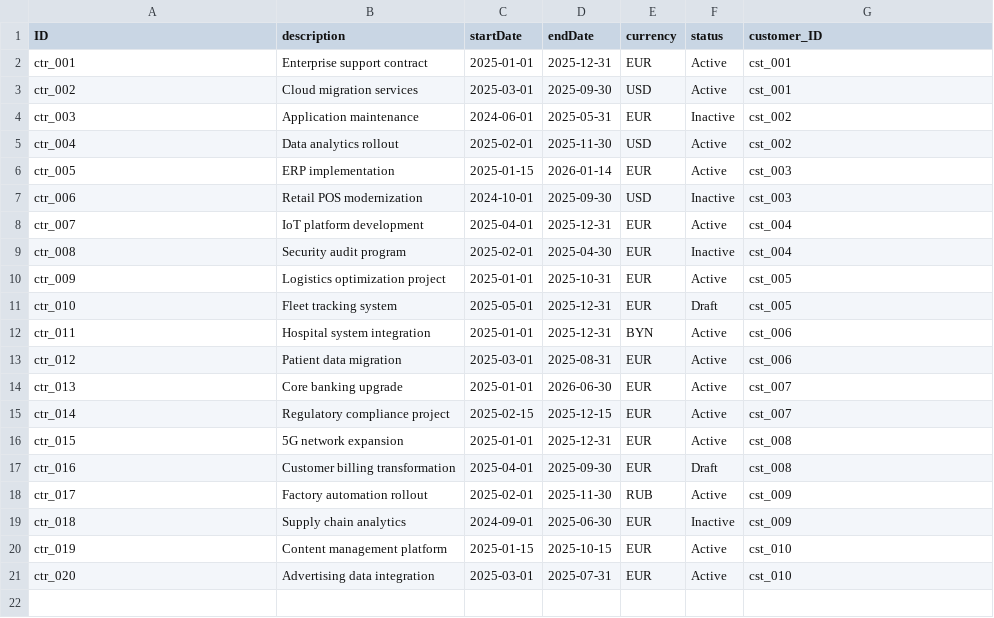
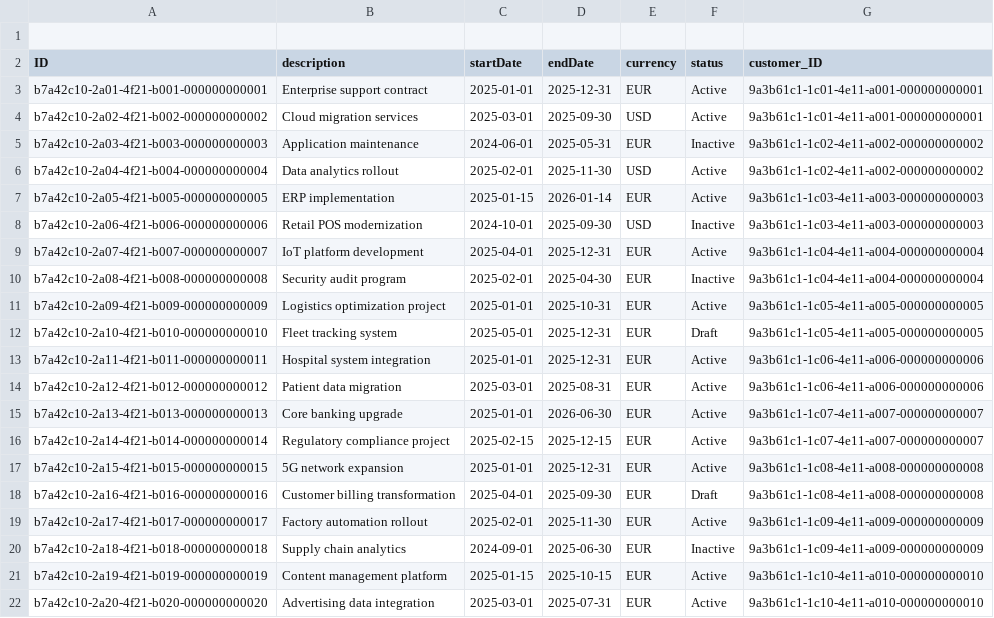
Before and after one commit to veranikashneidzer/phase-management, a CSV file: db/data/sap.phaseManagement-Contracts.csv, drawn as a sheet.

```diff
--- a/db/data/sap.phaseManagement-Contracts.csv
+++ b/db/data/sap.phaseManagement-Contracts.csv
@@ -1,21 +1,22 @@
+
 ID,description,startDate,endDate,currency,status,customer_ID
-ctr_001,Enterprise support contract,2025-01-01,2025-12-31,EUR,Active,cst_001
-ctr_002,Cloud migration services,2025-03-01,2025-09-30,USD,Active,cst_001
-ctr_003,Application maintenance,2024-06-01,2025-05-31,EUR,Inactive,cst_002
-ctr_004,Data analytics rollout,2025-02-01,2025-11-30,USD,Active,cst_002
-ctr_005,ERP implementation,2025-01-15,2026-01-14,EUR,Active,cst_003
-ctr_006,Retail POS modernization,2024-10-01,2025-09-30,USD,Inactive,cst_003
-ctr_007,IoT platform development,2025-04-01,2025-12-31,EUR,Active,cst_004
-ctr_008,Security audit program,2025-02-01,2025-04-30,EUR,Inactive,cst_004
-ctr_009,Logistics optimization project,2025-01-01,2025-10-31,EUR,Active,cst_005
-ctr_010,Fleet tracking system,2025-05-01,2025-12-31,EUR,Draft,cst_005
-ctr_011,Hospital system integration,2025-01-01,2025-12-31,BYN,Active,cst_006
-ctr_012,Patient data migration,2025-03-01,2025-08-31,EUR,Active,cst_006
-ctr_013,Core banking upgrade,2025-01-01,2026-06-30,EUR,Active,cst_007
-ctr_014,Regulatory compliance project,2025-02-15,2025-12-15,EUR,Active,cst_007
-ctr_015,5G network expansion,2025-01-01,2025-12-31,EUR,Active,cst_008
-ctr_016,Customer billing transformation,2025-04-01,2025-09-30,EUR,Draft,cst_008
-ctr_017,Factory automation rollout,2025-02-01,2025-11-30,RUB,Active,cst_009
-ctr_018,Supply chain analytics,2024-09-01,2025-06-30,EUR,Inactive,cst_009
-ctr_019,Content management platform,2025-01-15,2025-10-15,EUR,Active,cst_010
-ctr_020,Advertising data integration,2025-03-01,2025-07-31,EUR,Active,cst_010
+b7a42c10-2a01-4f21-b001-000000000001,Enterprise support contract,2025-01-01,2025-12-31,EUR,Active,9a3b61c1-1c01-4e11-a001-000000000001
+b7a42c10-2a02-4f21-b002-000000000002,Cloud migration services,2025-03-01,2025-09-30,USD,Active,9a3b61c1-1c01-4e11-a001-000000000001
+b7a42c10-2a03-4f21-b003-000000000003,Application maintenance,2024-06-01,2025-05-31,EUR,Inactive,9a3b61c1-1c02-4e11-a002-000000000002
+b7a42c10-2a04-4f21-b004-000000000004,Data analytics rollout,2025-02-01,2025-11-30,USD,Active,9a3b61c1-1c02-4e11-a002-000000000002
+b7a42c10-2a05-4f21-b005-000000000005,ERP implementation,2025-01-15,2026-01-14,EUR,Active,9a3b61c1-1c03-4e11-a003-000000000003
+b7a42c10-2a06-4f21-b006-000000000006,Retail POS modernization,2024-10-01,2025-09-30,USD,Inactive,9a3b61c1-1c03-4e11-a003-000000000003
+b7a42c10-2a07-4f21-b007-000000000007,IoT platform development,2025-04-01,2025-12-31,EUR,Active,9a3b61c1-1c04-4e11-a004-000000000004
+b7a42c10-2a08-4f21-b008-000000000008,Security audit program,2025-02-01,2025-04-30,EUR,Inactive,9a3b61c1-1c04-4e11-a004-000000000004
+b7a42c10-2a09-4f21-b009-000000000009,Logistics optimization project,2025-01-01,2025-10-31,EUR,Active,9a3b61c1-1c05-4e11-a005-000000000005
+b7a42c10-2a10-4f21-b010-000000000010,Fleet tracking system,2025-05-01,2025-12-31,EUR,Draft,9a3b61c1-1c05-4e11-a005-000000000005
+b7a42c10-2a11-4f21-b011-000000000011,Hospital system integration,2025-01-01,2025-12-31,EUR,Active,9a3b61c1-1c06-4e11-a006-000000000006
+b7a42c10-2a12-4f21-b012-000000000012,Patient data migration,2025-03-01,2025-08-31,EUR,Active,9a3b61c1-1c06-4e11-a006-000000000006
+b7a42c10-2a13-4f21-b013-000000000013,Core banking upgrade,2025-01-01,2026-06-30,EUR,Active,9a3b61c1-1c07-4e11-a007-000000000007
+b7a42c10-2a14-4f21-b014-000000000014,Regulatory compliance project,2025-02-15,2025-12-15,EUR,Active,9a3b61c1-1c07-4e11-a007-000000000007
+b7a42c10-2a15-4f21-b015-000000000015,5G network expansion,2025-01-01,2025-12-31,EUR,Active,9a3b61c1-1c08-4e11-a008-000000000008
+b7a42c10-2a16-4f21-b016-000000000016,Customer billing transformation,2025-04-01,2025-09-30,EUR,Draft,9a3b61c1-1c08-4e11-a008-000000000008
+b7a42c10-2a17-4f21-b017-000000000017,Factory automation rollout,2025-02-01,2025-11-30,EUR,Active,9a3b61c1-1c09-4e11-a009-000000000009
+b7a42c10-2a18-4f21-b018-000000000018,Supply chain analytics,2024-09-01,2025-06-30,EUR,Inactive,9a3b61c1-1c09-4e11-a009-000000000009
+b7a42c10-2a19-4f21-b019-000000000019,Content management platform,2025-01-15,2025-10-15,EUR,Active,9a3b61c1-1c10-4e11-a010-000000000010
+b7a42c10-2a20-4f21-b020-000000000020,Advertising data integration,2025-03-01,2025-07-31,EUR,Active,9a3b61c1-1c10-4e11-a010-000000000010
```
Also changed, not shown: db/data/sap.phaseManagement-Customers.csv, db/data/sap.phaseManagement-Phases.csv, 5 other files.
